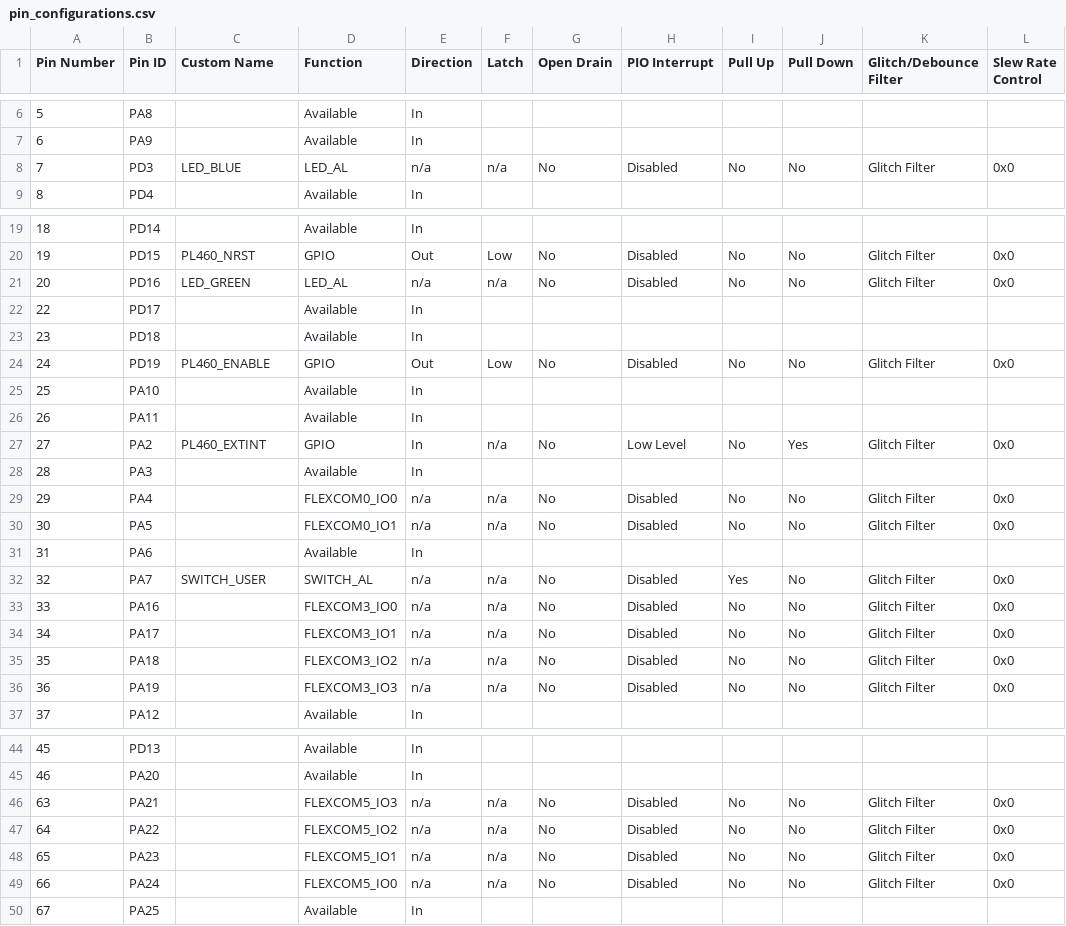
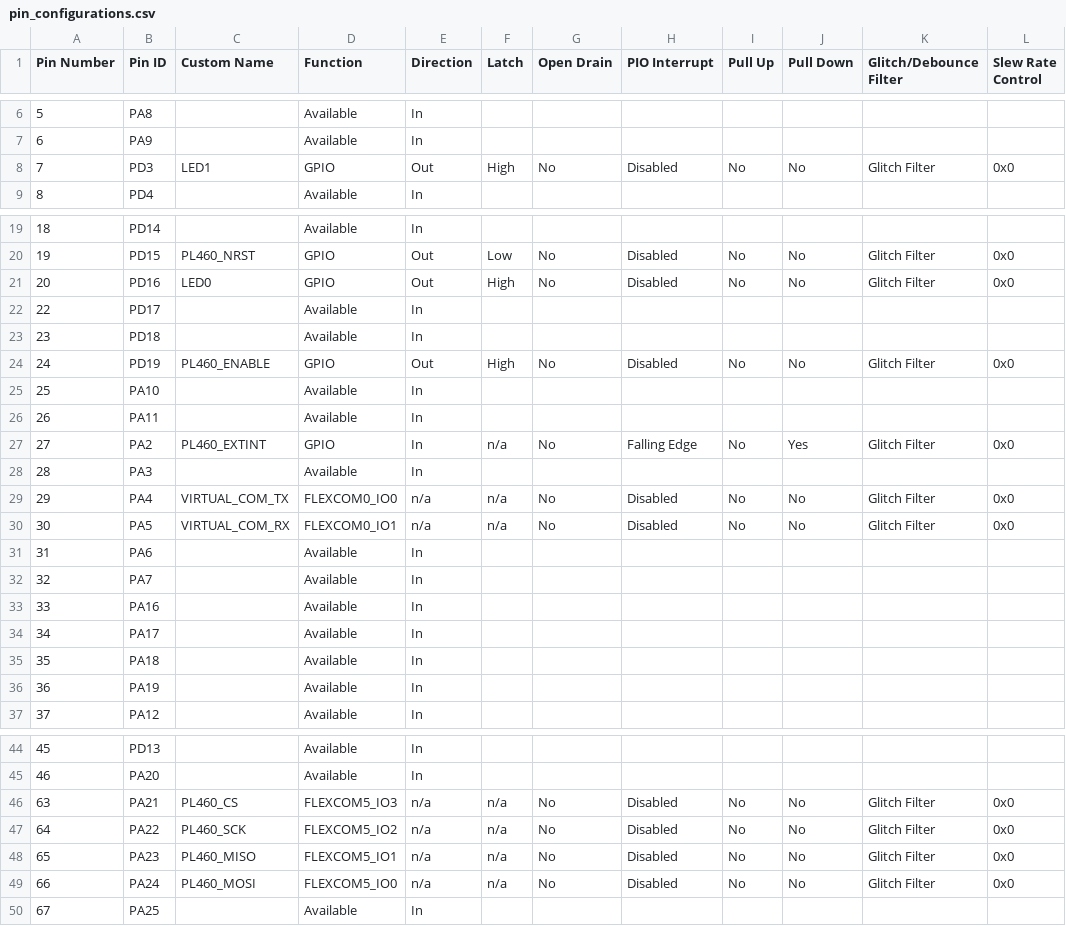
Before and after one commit to Microchip-MPLAB-Harmony/smartenergy_prime_apps, a CSV file: apps/prime_apps/prime_base_1_3_modem/src/config/pic32cxmtg_pl460/pin_configurations.csv, drawn as a sheet; only a part is shown, gaps mark what is left out; the diff covers the shown part only.

```diff
--- a/apps/prime_apps/prime_base_1_3_modem/src/config/pic32cxmtg_pl460/pin_configurations.csv
+++ b/apps/prime_apps/prime_base_1_3_modem/src/config/pic32cxmtg_pl460/pin_configurations.csv
@@ -7,3 +7,3 @@ Pin Number,Pin ID,Custom Name,Function,Direction,Latch,Open Drain,PIO Interrupt,
 6,PA9,,Available,In,,,,,,,
-7,PD3,LED_BLUE,LED_AL,n/a,n/a,No,Disabled,No,No,Glitch Filter,0x0
+7,PD3,LED1,GPIO,Out,High,No,Disabled,No,No,Glitch Filter,0x0
 8,PD4,,Available,In,,,,,,,
@@ -20,18 +20,18 @@ Pin Number,Pin ID,Custom Name,Function,Direction,Latch,Open Drain,PIO Interrupt,
 19,PD15,PL460_NRST,GPIO,Out,Low,No,Disabled,No,No,Glitch Filter,0x0
-20,PD16,LED_GREEN,LED_AL,n/a,n/a,No,Disabled,No,No,Glitch Filter,0x0
+20,PD16,LED0,GPIO,Out,High,No,Disabled,No,No,Glitch Filter,0x0
 22,PD17,,Available,In,,,,,,,
 23,PD18,,Available,In,,,,,,,
-24,PD19,PL460_ENABLE,GPIO,Out,Low,No,Disabled,No,No,Glitch Filter,0x0
+24,PD19,PL460_ENABLE,GPIO,Out,High,No,Disabled,No,No,Glitch Filter,0x0
 25,PA10,,Available,In,,,,,,,
 26,PA11,,Available,In,,,,,,,
-27,PA2,PL460_EXTINT,GPIO,In,n/a,No,Low Level,No,Yes,Glitch Filter,0x0
+27,PA2,PL460_EXTINT,GPIO,In,n/a,No,Falling Edge,No,Yes,Glitch Filter,0x0
 28,PA3,,Available,In,,,,,,,
-29,PA4,,FLEXCOM0_IO0,n/a,n/a,No,Disabled,No,No,Glitch Filter,0x0
-30,PA5,,FLEXCOM0_IO1,n/a,n/a,No,Disabled,No,No,Glitch Filter,0x0
+29,PA4,VIRTUAL_COM_TX,FLEXCOM0_IO0,n/a,n/a,No,Disabled,No,No,Glitch Filter,0x0
+30,PA5,VIRTUAL_COM_RX,FLEXCOM0_IO1,n/a,n/a,No,Disabled,No,No,Glitch Filter,0x0
 31,PA6,,Available,In,,,,,,,
-32,PA7,SWITCH_USER,SWITCH_AL,n/a,n/a,No,Disabled,Yes,No,Glitch Filter,0x0
-33,PA16,,FLEXCOM3_IO0,n/a,n/a,No,Disabled,No,No,Glitch Filter,0x0
-34,PA17,,FLEXCOM3_IO1,n/a,n/a,No,Disabled,No,No,Glitch Filter,0x0
-35,PA18,,FLEXCOM3_IO2,n/a,n/a,No,Disabled,No,No,Glitch Filter,0x0
-36,PA19,,FLEXCOM3_IO3,n/a,n/a,No,Disabled,No,No,Glitch Filter,0x0
+32,PA7,,Available,In,,,,,,,
+33,PA16,,Available,In,,,,,,,
+34,PA17,,Available,In,,,,,,,
+35,PA18,,Available,In,,,,,,,
+36,PA19,,Available,In,,,,,,,
 37,PA12,,Available,In,,,,,,,
@@ -45,6 +45,6 @@ Pin Number,Pin ID,Custom Name,Function,Direction,Latch,Open Drain,PIO Interrupt,
 46,PA20,,Available,In,,,,,,,
-63,PA21,,FLEXCOM5_IO3,n/a,n/a,No,Disabled,No,No,Glitch Filter,0x0
-64,PA22,,FLEXCOM5_IO2,n/a,n/a,No,Disabled,No,No,Glitch Filter,0x0
-65,PA23,,FLEXCOM5_IO1,n/a,n/a,No,Disabled,No,No,Glitch Filter,0x0
-66,PA24,,FLEXCOM5_IO0,n/a,n/a,No,Disabled,No,No,Glitch Filter,0x0
+63,PA21,PL460_CS,FLEXCOM5_IO3,n/a,n/a,No,Disabled,No,No,Glitch Filter,0x0
+64,PA22,PL460_SCK,FLEXCOM5_IO2,n/a,n/a,No,Disabled,No,No,Glitch Filter,0x0
+65,PA23,PL460_MISO,FLEXCOM5_IO1,n/a,n/a,No,Disabled,No,No,Glitch Filter,0x0
+66,PA24,PL460_MOSI,FLEXCOM5_IO0,n/a,n/a,No,Disabled,No,No,Glitch Filter,0x0
 67,PA25,,Available,In,,,,,,,
```
Also changed, not shown: 1 edited cell elsewhere in this file, apps/prime_apps/prime_base_1_4_modem/src/config/pic32cxmtg_pl460_rf215/pin_configurations.csv, apps/prime_apps/prime_service_bootloader/src/config/pic32cxmtg/pin_configurations.csv, 54 other files.
